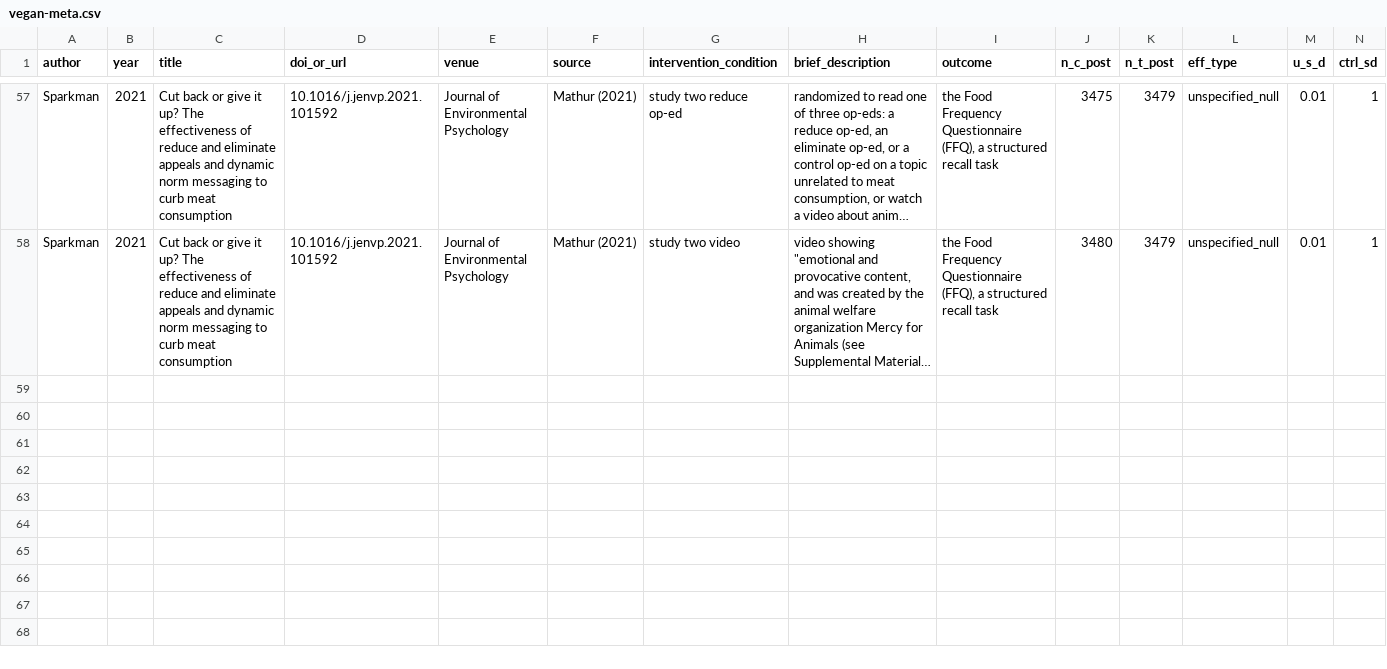
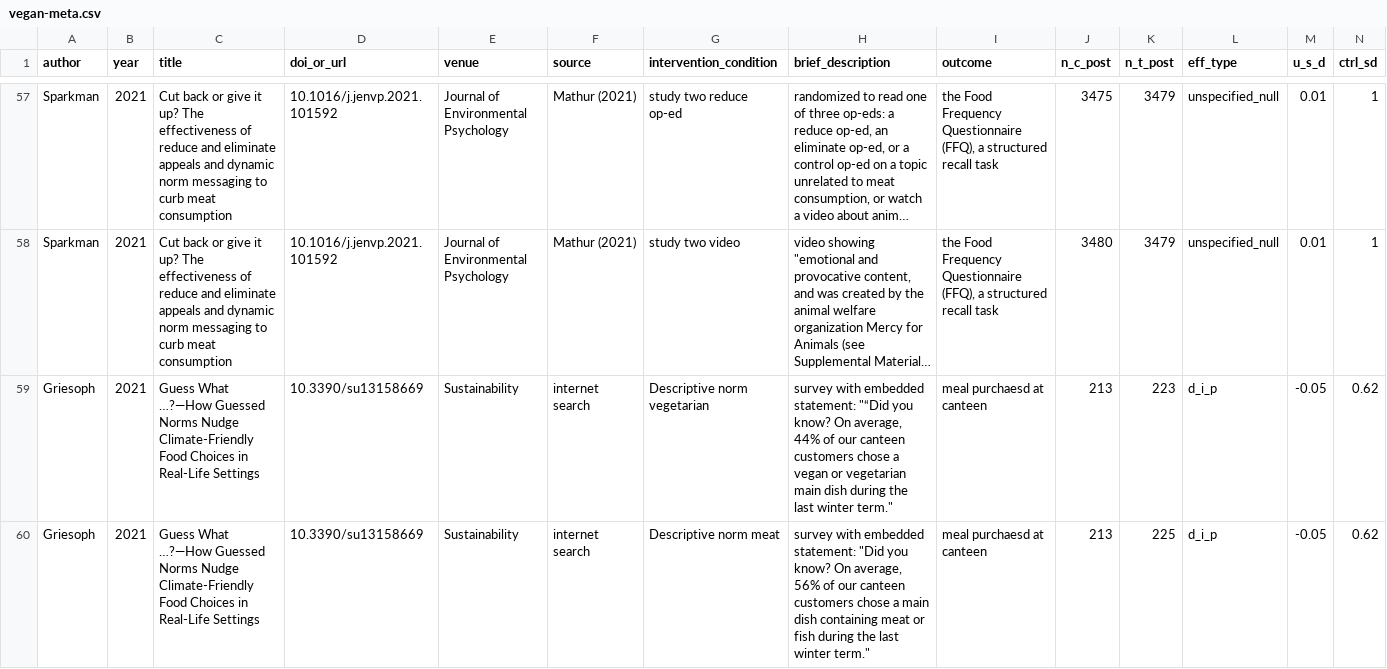
Before and after one commit to hsflabstanford/vegan-meta, a CSV file: data/vegan-meta.csv, drawn as a sheet; only a part is shown, gaps mark what is left out; long unchanged cells end in …; rows hold the shown columns only; the diff covers the shown part only; the diff names each change by its address in the sheet, - before the commit and + after, or states it on an @@ line.

Commit message:
new study added with four interventions

```diff
--- a/data/vegan-meta.csv
+++ b/data/vegan-meta.csv
+row 59: Griesoph | 2021 | Guess What …?—How Guessed Norms Nudge Climate-Friendly Food Choices in Real-Life Settings | 10.3390/su13158669 | Sustainability | internet search | Descriptive norm vegetarian | survey with embedded statement: "“Did you know? On average, 44% of our canteen customers chose a vegan or vegetarian main dish during the last winter term." | meal purchaesd at canteen | 213 | 223 | d_i_p | -0.05 | 0.62
+row 60: Griesoph | 2021 | Guess What …?—How Guessed Norms Nudge Climate-Friendly Food Choices in Real-Life Settings | 10.3390/su13158669 | Sustainability | internet search | Descriptive norm meat | survey with embedded statement: "Did you know? On average, 56% of our canteen customers chose a main dish containing meat or fish during the last winter term." | meal purchaesd at canteen | 213 | 225 | d_i_p | -0.05 | 0.62
```
Also changed, not shown: 2 added rows elsewhere in this file.
